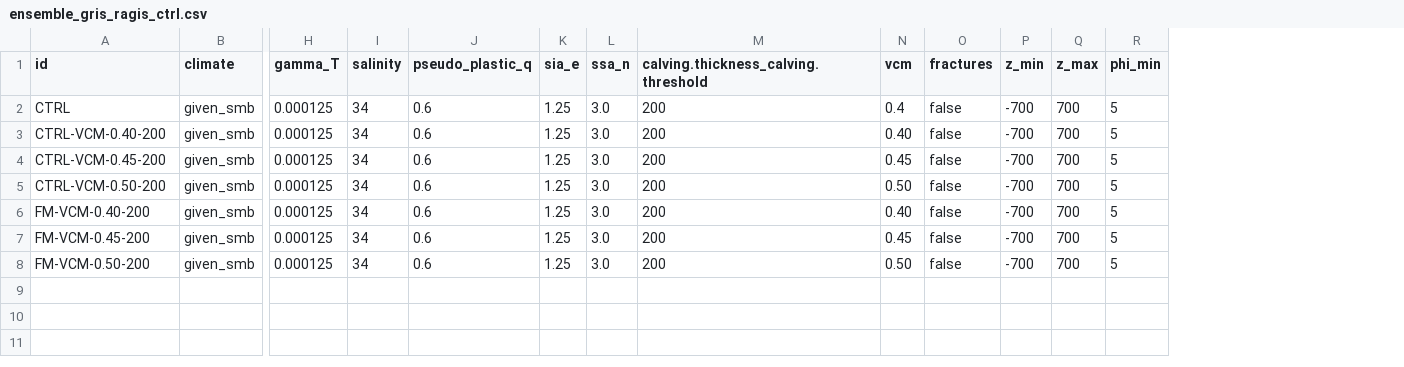
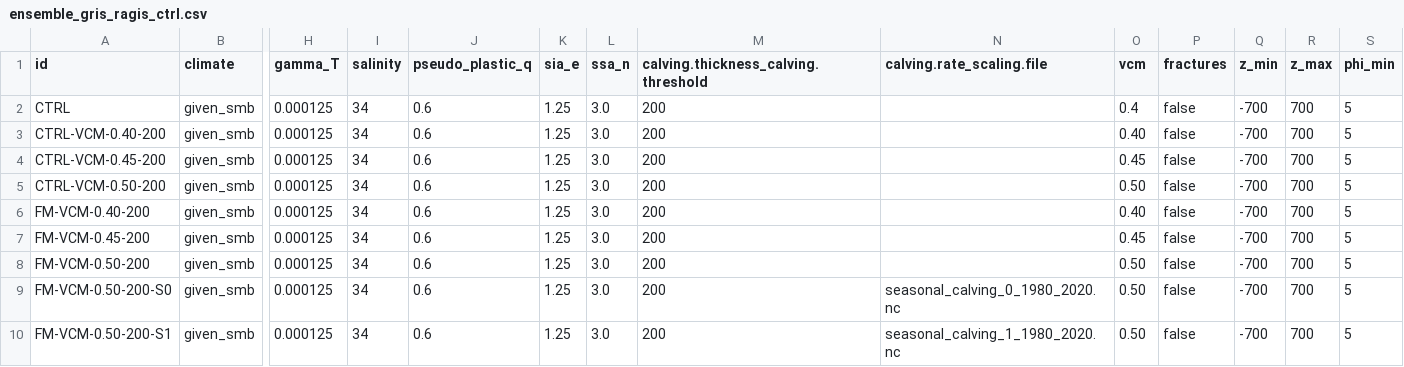
Before and after one commit to pism/pism-ragis, a CSV file: uq/ensemble_gris_ragis_ctrl.csv, drawn as a sheet; only a part is shown, gaps mark what is left out; rows hold the shown columns only; the diff names each change by its address in the sheet, - before the commit and + after, or states it on an @@ line.

Commit message:
added seasonal calving

```diff
--- a/uq/ensemble_gris_ragis_ctrl.csv
+++ b/uq/ensemble_gris_ragis_ctrl.csv
+column N (calving.rate_scaling.file), empty
+row 9: FM-VCM-0.50-200-S0 | given_smb | 0.000125 | 34 | 0.6 | 1.25 | 3.0 | 200 | seasonal_calving_0_1980_2020.nc | 0.50 | false | -700 | 700 | 5
+row 10: FM-VCM-0.50-200-S1 | given_smb | 0.000125 | 34 | 0.6 | 1.25 | 3.0 | 200 | seasonal_calving_1_1980_2020.nc | 0.50 | false | -700 | 700 | 5
```
Also changed, not shown: 1 other file.
